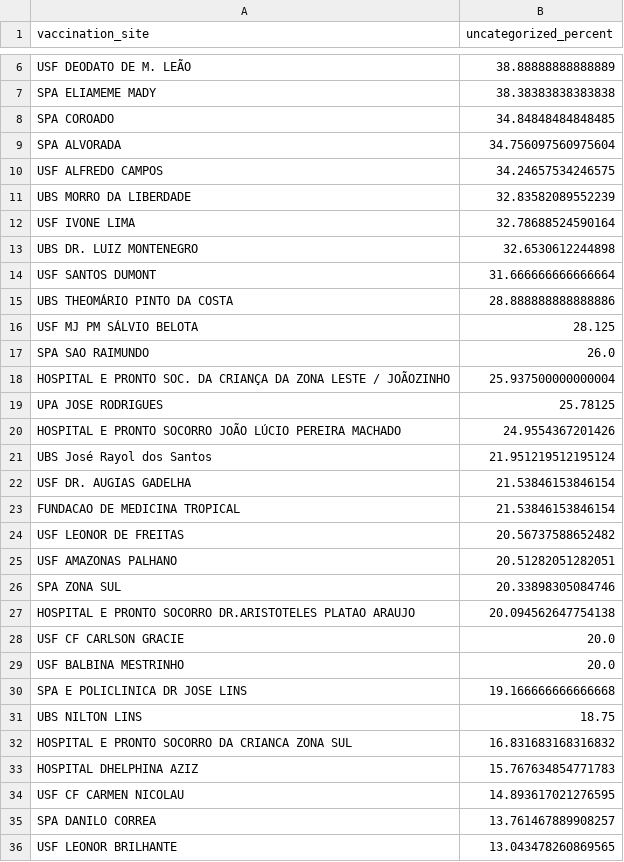
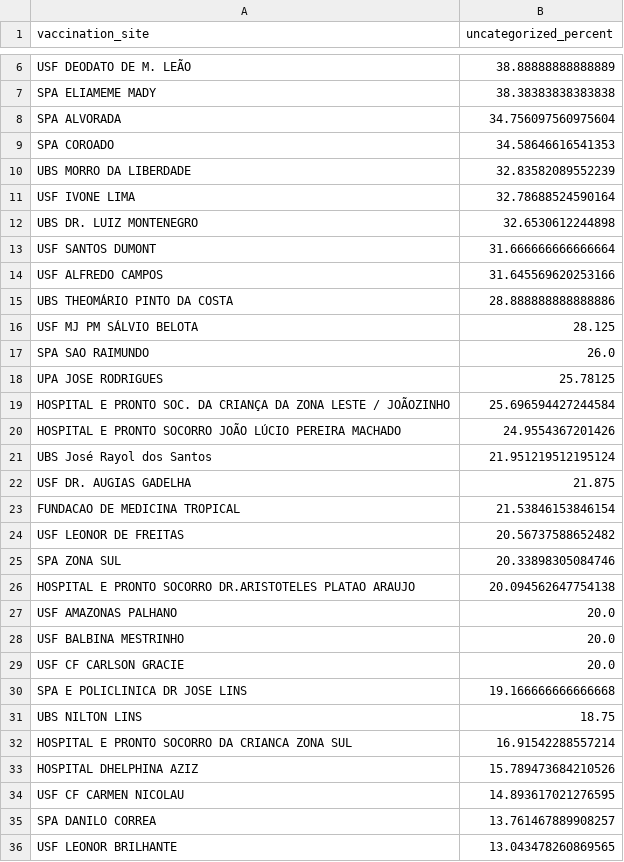
Before and after one commit to rbelem/vacina-manaus-backend, a CSV file: analytics/uncategorized_service_group_by_vaccination_site_percent.csv, drawn as a sheet; only a part is shown, gaps mark what is left out; the diff covers the shown part only.

```diff
--- a/analytics/uncategorized_service_group_by_vaccination_site_percent.csv
+++ b/analytics/uncategorized_service_group_by_vaccination_site_percent.csv
@@ -7,5 +7,4 @@ USF DEODATO DE M. LEÃO,38.88888888888889
 SPA ELIAMEME MADY,38.38383838383838
-SPA COROADO,34.84848484848485
 SPA ALVORADA,34.756097560975604
-USF ALFREDO CAMPOS,34.24657534246575
+SPA COROADO,34.58646616541353
 UBS MORRO DA LIBERDADE,32.83582089552239
@@ -14,2 +13,3 @@ UBS DR. LUIZ MONTENEGRO,32.6530612244898
 USF SANTOS DUMONT,31.666666666666664
+USF ALFREDO CAMPOS,31.645569620253166
 UBS THEOMÁRIO PINTO DA COSTA,28.888888888888886
@@ -17,18 +17,18 @@ USF MJ PM SÁLVIO BELOTA,28.125
 SPA SAO RAIMUNDO,26.0
-HOSPITAL E PRONTO SOC. DA CRIANÇA DA ZONA LESTE / JOÃOZINHO,25.937500000000004
 UPA JOSE RODRIGUES,25.78125
+HOSPITAL E PRONTO SOC. DA CRIANÇA DA ZONA LESTE / JOÃOZINHO,25.696594427244584
 HOSPITAL E PRONTO SOCORRO JOÃO LÚCIO PEREIRA MACHADO,24.9554367201426
 UBS José Rayol dos Santos,21.951219512195124
-USF DR. AUGIAS GADELHA,21.53846153846154
+USF DR. AUGIAS GADELHA,21.875
 FUNDACAO DE MEDICINA TROPICAL,21.53846153846154
 USF LEONOR DE FREITAS,20.56737588652482
-USF AMAZONAS PALHANO,20.51282051282051
 SPA ZONA SUL,20.33898305084746
 HOSPITAL E PRONTO SOCORRO DR.ARISTOTELES PLATAO ARAUJO,20.094562647754138
+USF AMAZONAS PALHANO,20.0
+USF BALBINA MESTRINHO,20.0
 USF CF CARLSON GRACIE,20.0
-USF BALBINA MESTRINHO,20.0
 SPA E POLICLINICA DR JOSE LINS,19.166666666666668
 UBS NILTON LINS,18.75
-HOSPITAL E PRONTO SOCORRO DA CRIANCA ZONA SUL,16.831683168316832
-HOSPITAL DHELPHINA AZIZ,15.767634854771783
+HOSPITAL E PRONTO SOCORRO DA CRIANCA ZONA SUL,16.91542288557214
+HOSPITAL DHELPHINA AZIZ,15.789473684210526
 USF CF CARMEN NICOLAU,14.893617021276595
```
Also changed, not shown: 8 added rows, 4 removed rows and 2 edited cells elsewhere in this file, analytics/service_group_count.csv, analytics/uncategorized_service_group_by_vaccination_site_full_data.csv, 15 other files.
